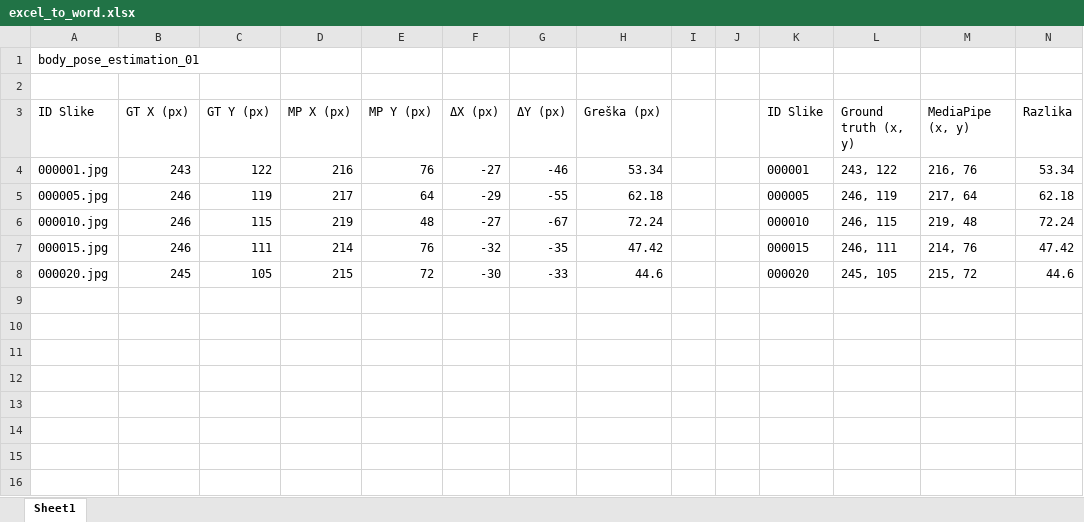
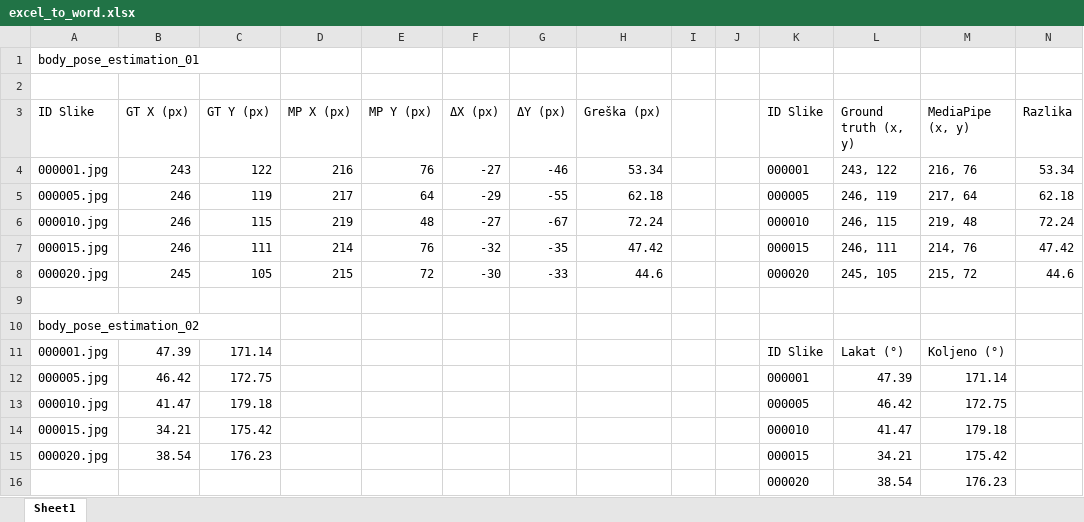
Before and after one commit to KxHartl/interakcija-covjeka-i-robota, an Excel workbook: student_assignment_03/outputs/excel/excel_to_word.xlsx, sheet Sheet1, drawn as a sheet; values as stored, in another font and other column widths than the file's, no borders; the diff names each change by its address in the sheet, - before the commit and + after, or states it on an @@ line.

Commit message:
body_pose_estimation_02

```diff
--- a/student_assignment_03/outputs/excel/excel_to_word.xlsx (sheet Sheet1)
+++ b/student_assignment_03/outputs/excel/excel_to_word.xlsx (sheet Sheet1)
+row 9: (empty)
+row 10: body_pose_estimation_02
+row 11: 000001.jpg | 47.39 | 171.14 |  |  |  |  |  |  |  | ID Slike | Lakat (°) | Koljeno (°)
+row 12: 000005.jpg | 46.42 | 172.75 |  |  |  |  |  |  |  | 000001 | 47.39 | 171.14
+row 13: 000010.jpg | 41.47 | 179.18 |  |  |  |  |  |  |  | 000005 | 46.42 | 172.75
+row 14: 000015.jpg | 34.21 | 175.42 |  |  |  |  |  |  |  | 000010 | 41.47 | 179.18
+row 15: 000020.jpg | 38.54 | 176.23 |  |  |  |  |  |  |  | 000015 | 34.21 | 175.42
+row 16:  |  |  |  |  |  |  |  |  |  | 000020 | 38.54 | 176.23
```
Also changed, not shown: 3 other files.
